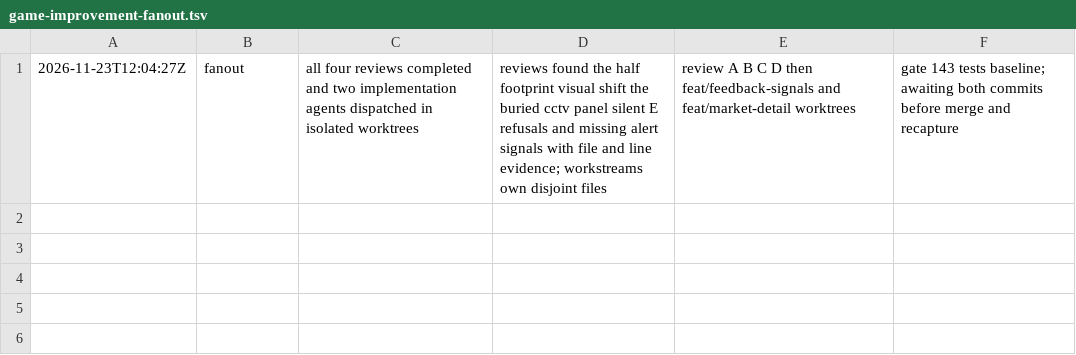
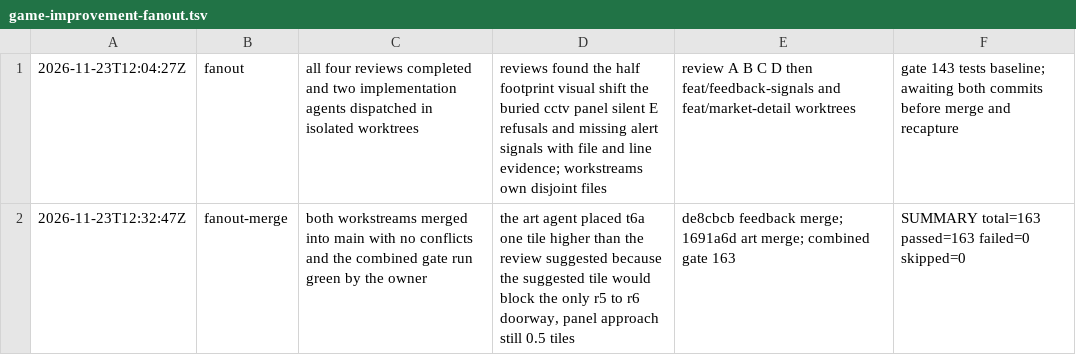
Before and after one commit to hwngtr/npc-heist-unity, a TSV file: .audit/game-improvement-fanout.tsv, drawn as a sheet; the diff names each change by its address in the sheet, - before the commit and + after, or states it on an @@ line.

Commit message:
Record the combined fan-out verification

```diff
--- a/.audit/game-improvement-fanout.tsv
+++ b/.audit/game-improvement-fanout.tsv
+row 2: 2026-11-23T12:32:47Z | fanout-merge | both workstreams merged into main with no conflicts and the combined gate run green by the owner | the art agent placed t6a one tile higher than the review suggested because the suggested tile would block the only r5 to r6 doorway, panel approach still 0.5 tiles | de8cbcb feedback merge; 1691a6d art merge; combined gate 163 | SUMMARY total=163 passed=163 failed=0 skipped=0
```
Also changed, not shown: 1 other file.
